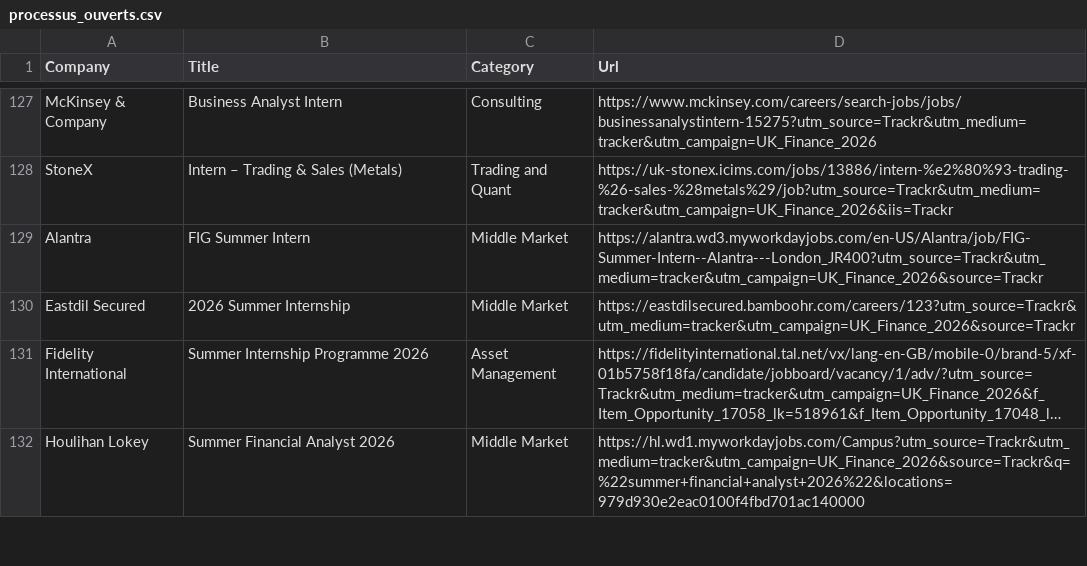
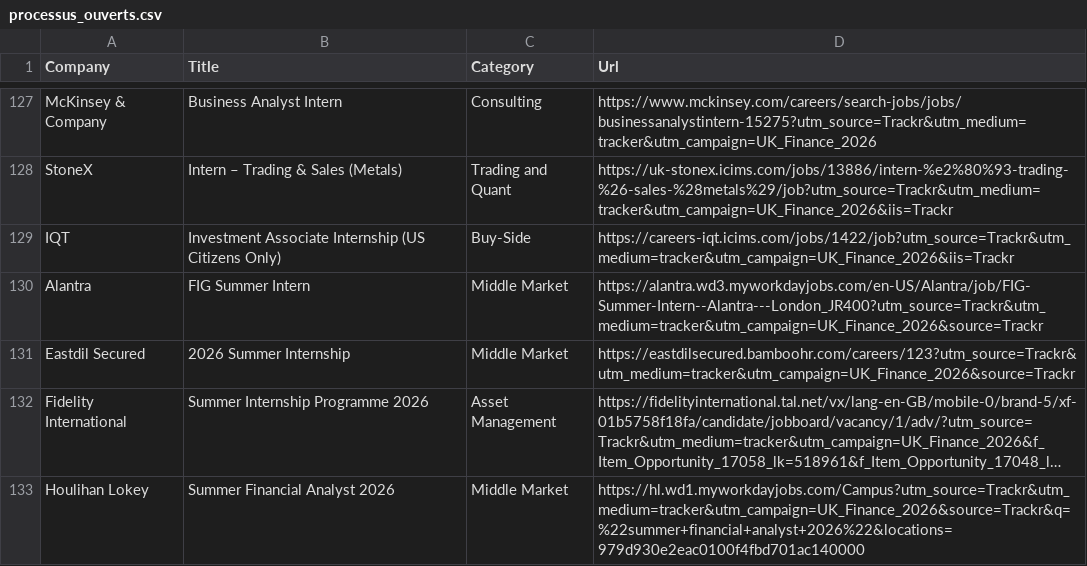
Before and after one commit to ludovicstvys/SummerIntern, a CSV file: processus_ouverts.csv, drawn as a sheet; only a part is shown, gaps mark what is left out; long unchanged cells end in …; the diff names each change by its address in the sheet, - before the commit and + after, or states it on an @@ line.

```diff
--- a/processus_ouverts.csv
+++ b/processus_ouverts.csv
+row 129: IQT | Investment Associate Internship (US Citizens Only) | Buy-Side | https://careers-iqt.icims.com/jobs/1422/job?utm_source=Trackr&utm_medium=tracker&utm_campaign=UK_Finance_2026&iis=Trackr
```
